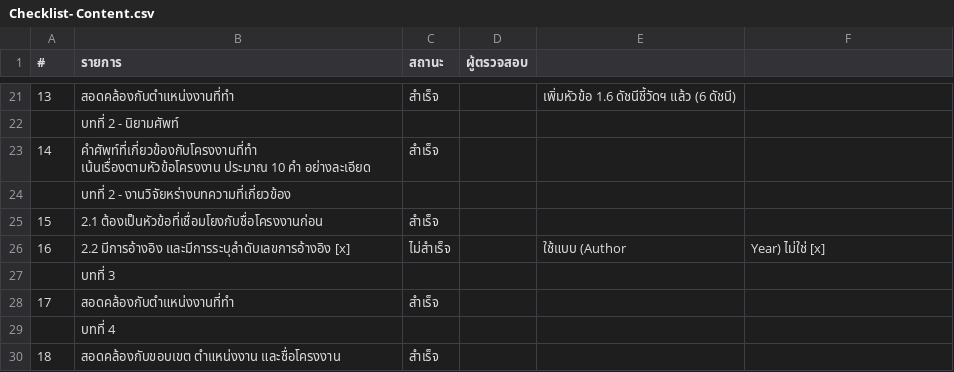
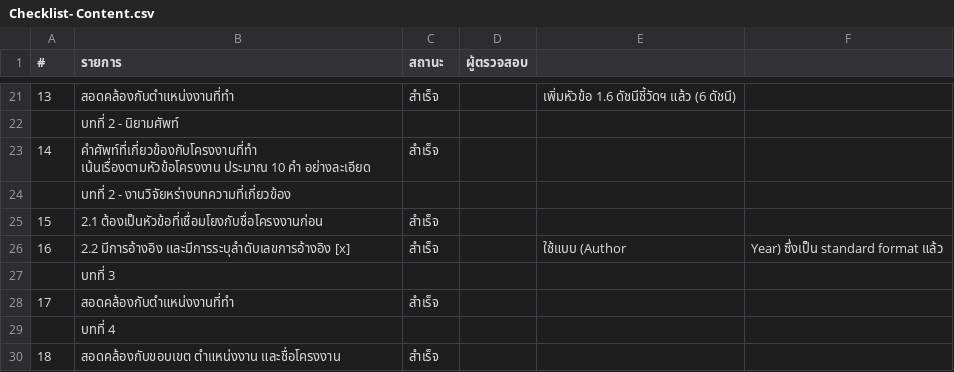
Before and after one commit to jackapdx/myorder-internship, a CSV file: Checklist- Content.csv, drawn as a sheet; only a part is shown, gaps mark what is left out.

Commit message:
docs: mark company signature, cover letter, and citation format as completed

```diff
--- a/Checklist- Content.csv
+++ b/Checklist- Content.csv
@@ -25,3 +25,3 @@
 15,2.1 ต้องเป็นหัวข้อที่เชื่อมโยงกับชื่อโครงงานก่อน,สำเร็จ,
-16,2.2 มีการอ้างอิง และมีการระบุลำดับเลขการอ้างอิง [x],ไม่สำเร็จ,,ใช้แบบ (Author, Year) ไม่ใช่ [x]
+16,2.2 มีการอ้างอิง และมีการระบุลำดับเลขการอ้างอิง [x],สำเร็จ,,ใช้แบบ (Author, Year) ซึ่งเป็น standard format แล้ว
 ,บทที่ 3 ,,
```
Also changed, not shown: Checklist- Structure.csv, Checklist-Format.csv.
